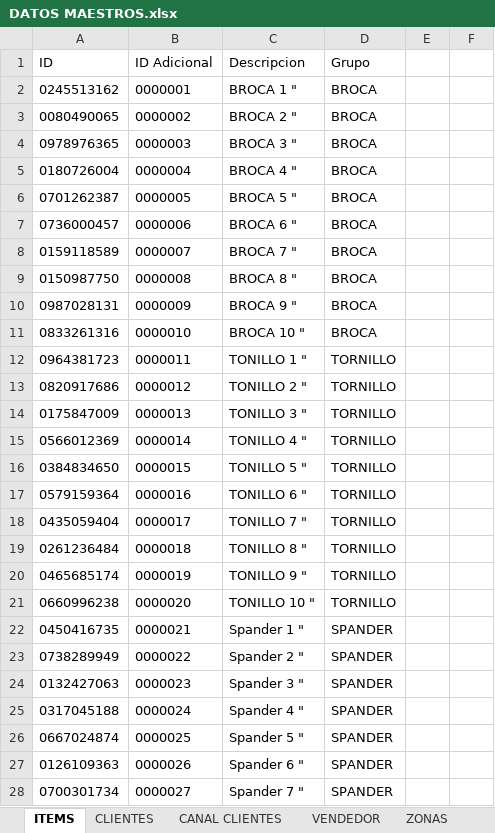
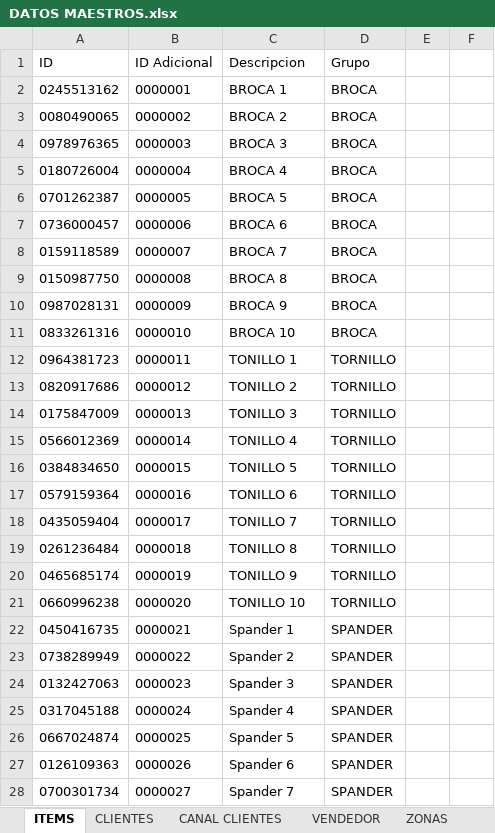
Before and after one commit to Aymaru/Proyecto-II---Datawarehouse, an Excel workbook: DATOS MAESTROS.xlsx, sheet ITEMS, drawn as a sheet; only a part is shown; values as stored, in another font and other column widths than the file's, no borders; the diff covers the shown part only; the diff names each change by its address in the sheet, - before the commit and + after, or states it on an @@ line.

```diff
--- a/DATOS MAESTROS.xlsx (sheet ITEMS)
+++ b/DATOS MAESTROS.xlsx (sheet ITEMS)
-C2 (Descripcion): BROCA 1 "
+C2 (Descripcion): BROCA 1
-C3 (Descripcion): BROCA 2 "
+C3 (Descripcion): BROCA 2
-C4 (Descripcion): BROCA 3 "
+C4 (Descripcion): BROCA 3
-C5 (Descripcion): BROCA 4 "
+C5 (Descripcion): BROCA 4
-C6 (Descripcion): BROCA 5 "
+C6 (Descripcion): BROCA 5
-C7 (Descripcion): BROCA 6 "
+C7 (Descripcion): BROCA 6
-C8 (Descripcion): BROCA 7 "
+C8 (Descripcion): BROCA 7
-C9 (Descripcion): BROCA 8 "
+C9 (Descripcion): BROCA 8
-C10 (Descripcion): BROCA 9 "
+C10 (Descripcion): BROCA 9
-C11 (Descripcion): BROCA 10 "
+C11 (Descripcion): BROCA 10
-C12 (Descripcion): TONILLO 1 "
+C12 (Descripcion): TONILLO 1
-C13 (Descripcion): TONILLO 2 "
+C13 (Descripcion): TONILLO 2
-C14 (Descripcion): TONILLO 3 "
+C14 (Descripcion): TONILLO 3
-C15 (Descripcion): TONILLO 4 "
+C15 (Descripcion): TONILLO 4
-C16 (Descripcion): TONILLO 5 "
+C16 (Descripcion): TONILLO 5
-C17 (Descripcion): TONILLO 6 "
+C17 (Descripcion): TONILLO 6
-C18 (Descripcion): TONILLO 7 "
+C18 (Descripcion): TONILLO 7
-C19 (Descripcion): TONILLO 8 "
+C19 (Descripcion): TONILLO 8
-C20 (Descripcion): TONILLO 9 "
+C20 (Descripcion): TONILLO 9
-C21 (Descripcion): TONILLO 10 "
+C21 (Descripcion): TONILLO 10
-C22 (Descripcion): Spander 1 "
+C22 (Descripcion): Spander 1
-C23 (Descripcion): Spander 2 "
+C23 (Descripcion): Spander 2
-C24 (Descripcion): Spander 3 "
+C24 (Descripcion): Spander 3
-C25 (Descripcion): Spander 4 "
+C25 (Descripcion): Spander 4
-C26 (Descripcion): Spander 5 "
+C26 (Descripcion): Spander 5
-C27 (Descripcion): Spander 6 "
+C27 (Descripcion): Spander 6
-C28 (Descripcion): Spander 7 "
+C28 (Descripcion): Spander 7
```
Also changed, not shown: 143 edited cells elsewhere in this sheet, sheet CLIENTES, 1 other file.
